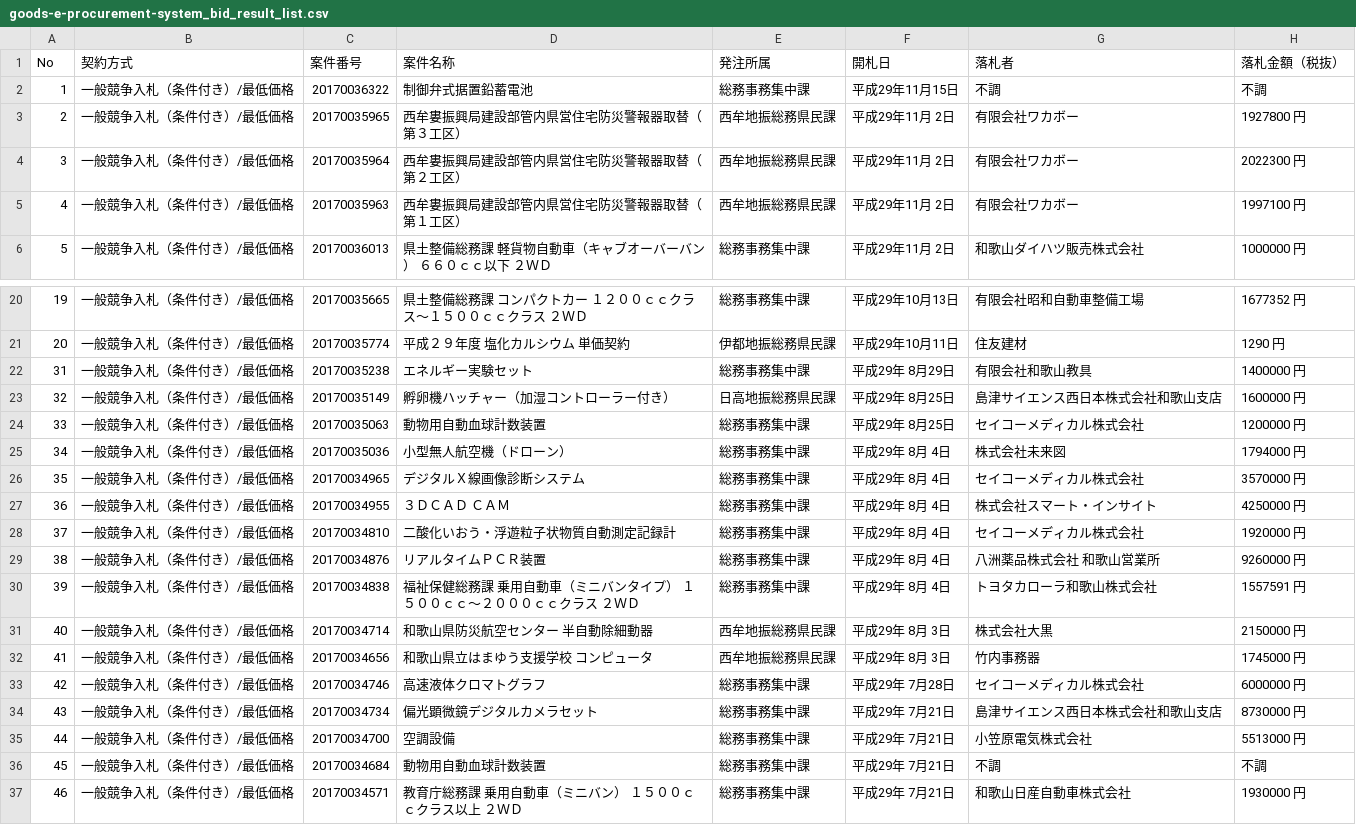
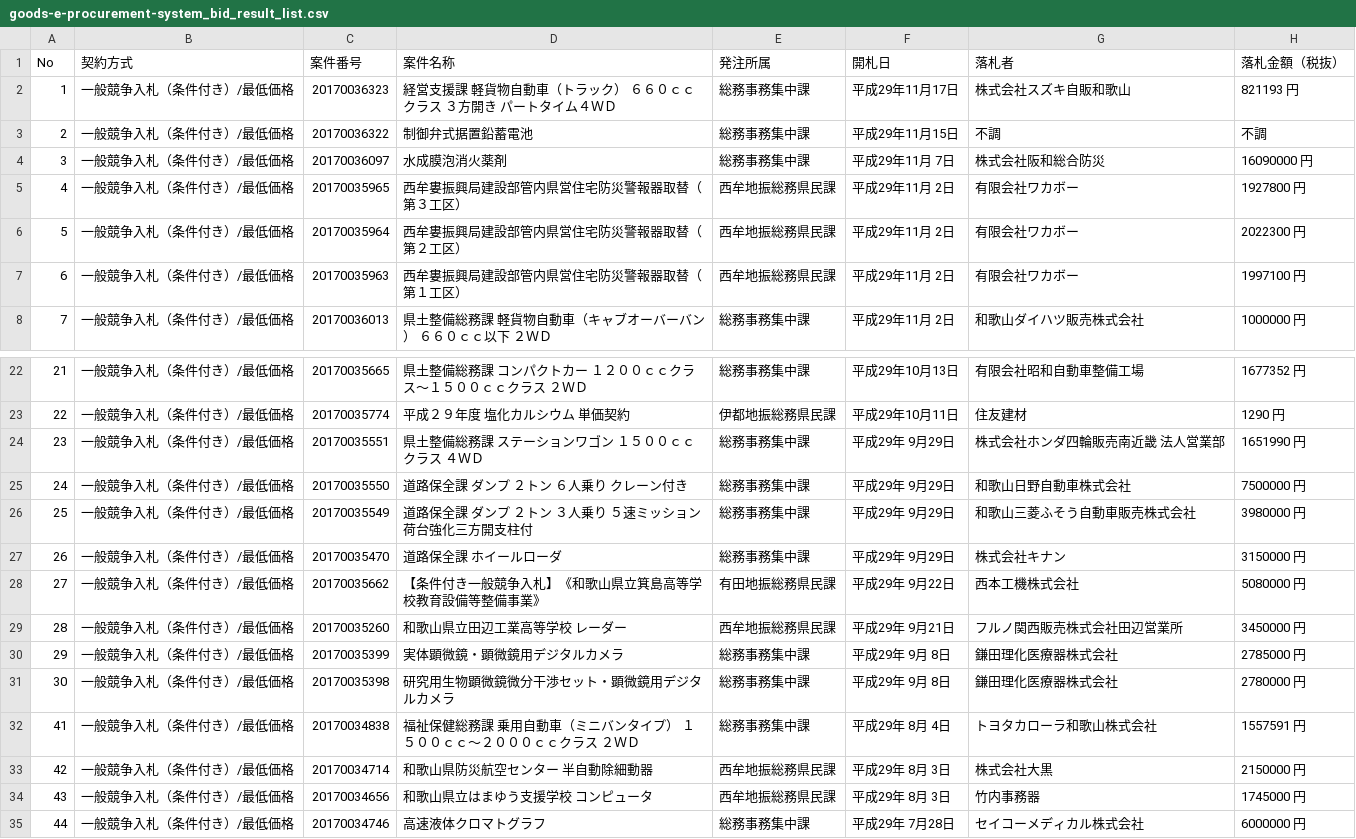
Before and after one commit to wakayama-pref-org/Goods-e-procurement-system_Bid_Result_List, a CSV file: csv/goods-e-procurement-system_bid_result_list.csv, drawn as a sheet; only a part is shown, gaps mark what is left out; the shorter side is filled out with more unchanged rows; removed rows and columns are numbered as before the commit, all else as after; the diff names each change by its address in the sheet, - before the commit and + after, or states it on an @@ line.

```diff
--- a/csv/goods-e-procurement-system_bid_result_list.csv
+++ b/csv/goods-e-procurement-system_bid_result_list.csv
+row 2: 1 | 一般競争入札（条件付き）/最低価格 | 20170036323 | 経営支援課 軽貨物自動車（トラック） ６６０ｃｃクラス ３方開き パートタイム４ＷＤ | 総務事務集中課 | 平成29年11月17日 | 株式会社スズキ自販和歌山 | 821193 円
@@ column A (No) renumbered from row 3 down @@
+row 4: 3 | 一般競争入札（条件付き）/最低価格 | 20170036097 | 水成膜泡消火薬剤 | 総務事務集中課 | 平成29年11月 7日 | 株式会社阪和総合防災 | 16090000 円
-row 22: 31 | 一般競争入札（条件付き）/最低価格 | 20170035238 | エネルギー実験セット | 総務事務集中課 | 平成29年 8月29日 | 有限会社和歌山教具 | 1400000 円
-row 23: 32 | 一般競争入札（条件付き）/最低価格 | 20170035149 | 孵卵機ハッチャー（加湿コントローラー付き） | 日高地振総務県民課 | 平成29年 8月25日 | 島津サイエンス西日本株式会社和歌山支店 | 1600000 円
-row 24: 33 | 一般競争入札（条件付き）/最低価格 | 20170035063 | 動物用自動血球計数装置 | 総務事務集中課 | 平成29年 8月25日 | セイコーメディカル株式会社 | 1200000 円
-row 25: 34 | 一般競争入札（条件付き）/最低価格 | 20170035036 | 小型無人航空機（ドローン） | 総務事務集中課 | 平成29年 8月 4日 | 株式会社未来図 | 1794000 円
-row 26: 35 | 一般競争入札（条件付き）/最低価格 | 20170034965 | デジタルＸ線画像診断システム | 総務事務集中課 | 平成29年 8月 4日 | セイコーメディカル株式会社 | 3570000 円
-row 27: 36 | 一般競争入札（条件付き）/最低価格 | 20170034955 | ３ＤＣＡＤ ＣＡＭ | 総務事務集中課 | 平成29年 8月 4日 | 株式会社スマート・インサイト | 4250000 円
-row 28: 37 | 一般競争入札（条件付き）/最低価格 | 20170034810 | 二酸化いおう・浮遊粒子状物質自動測定記録計 | 総務事務集中課 | 平成29年 8月 4日 | セイコーメディカル株式会社 | 1920000 円
-row 29: 38 | 一般競争入札（条件付き）/最低価格 | 20170034876 | リアルタイムＰＣＲ装置 | 総務事務集中課 | 平成29年 8月 4日 | 八洲薬品株式会社 和歌山営業所 | 9260000 円
+row 24: 23 | 一般競争入札（条件付き）/最低価格 | 20170035551 | 県土整備総務課 ステーションワゴン １５００ｃｃクラス ４ＷＤ | 総務事務集中課 | 平成29年 9月29日 | 株式会社ホンダ四輪販売南近畿 法人営業部 | 1651990 円
+row 25: 24 | 一般競争入札（条件付き）/最低価格 | 20170035550 | 道路保全課 ダンプ ２トン ６人乗り クレーン付き | 総務事務集中課 | 平成29年 9月29日 | 和歌山日野自動車株式会社 | 7500000 円
+row 26: 25 | 一般競争入札（条件付き）/最低価格 | 20170035549 | 道路保全課 ダンプ ２トン ３人乗り ５速ミッション 荷台強化三方開支柱付 | 総務事務集中課 | 平成29年 9月29日 | 和歌山三菱ふそう自動車販売株式会社 | 3980000 円
+row 27: 26 | 一般競争入札（条件付き）/最低価格 | 20170035470 | 道路保全課 ホイールローダ | 総務事務集中課 | 平成29年 9月29日 | 株式会社キナン | 3150000 円
+row 28: 27 | 一般競争入札（条件付き）/最低価格 | 20170035662 | 【条件付き一般競争入札】《和歌山県立箕島高等学校教育設備等整備事業》 | 有田地振総務県民課 | 平成29年 9月22日 | 西本工機株式会社 | 5080000 円
+row 29: 28 | 一般競争入札（条件付き）/最低価格 | 20170035260 | 和歌山県立田辺工業高等学校 レーダー | 西牟地振総務県民課 | 平成29年 9月21日 | フルノ関西販売株式会社田辺営業所 | 3450000 円
+row 30: 29 | 一般競争入札（条件付き）/最低価格 | 20170035399 | 実体顕微鏡・顕微鏡用デジタルカメラ | 総務事務集中課 | 平成29年 9月 8日 | 鎌田理化医療器株式会社 | 2785000 円
+row 31: 30 | 一般競争入札（条件付き）/最低価格 | 20170035398 | 研究用生物顕微鏡微分干渉セット・顕微鏡用デジタルカメラ | 総務事務集中課 | 平成29年 9月 8日 | 鎌田理化医療器株式会社 | 2780000 円
```
Also changed, not shown: 1 other file.
